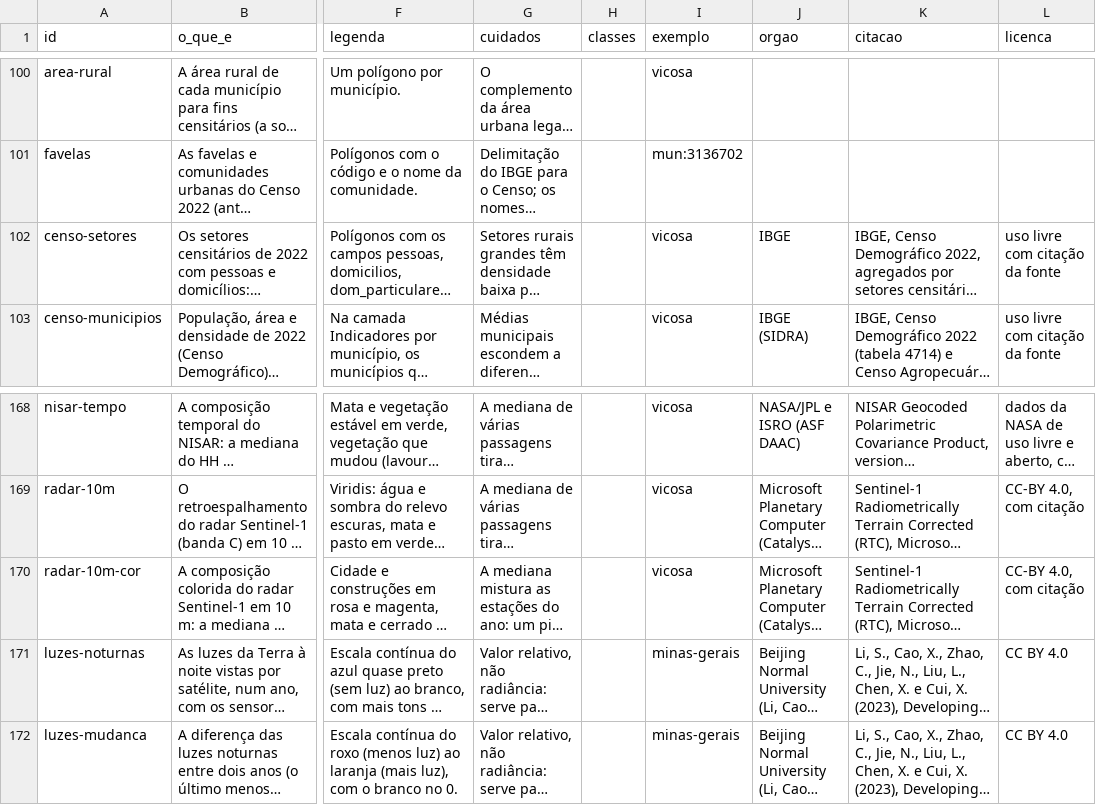
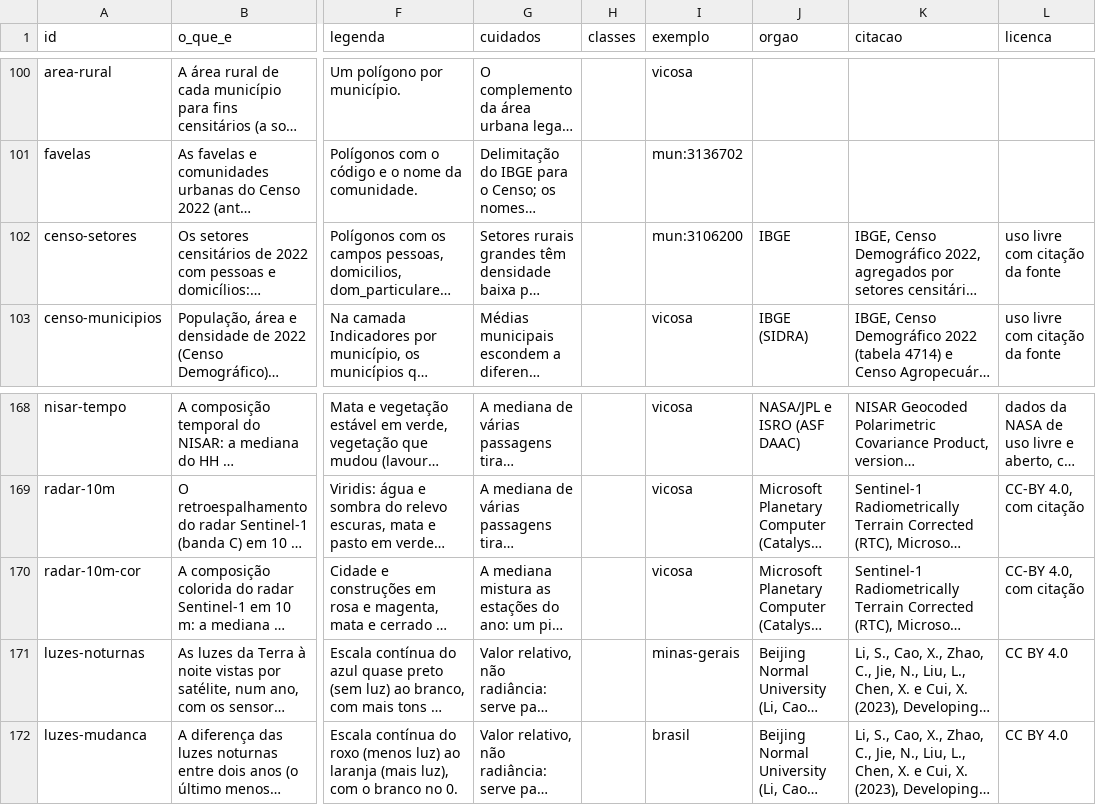
Before and after one commit to elpidioassinaturas/BrasilData, a CSV file: fichas.csv, drawn as a sheet; only a part is shown, gaps mark what is left out; long unchanged cells end in …; the diff covers the shown part only; the diff names each change by its address in the sheet, - before the commit and + after, or states it on an @@ line.

```diff
--- a/fichas.csv
+++ b/fichas.csv
-I102 (exemplo): vicosa
+I102 (exemplo): mun:3106200
-I172 (exemplo): minas-gerais
+I172 (exemplo): brasil
```
Also changed, not shown: 8 edited cells elsewhere in this file, 31 other files.
